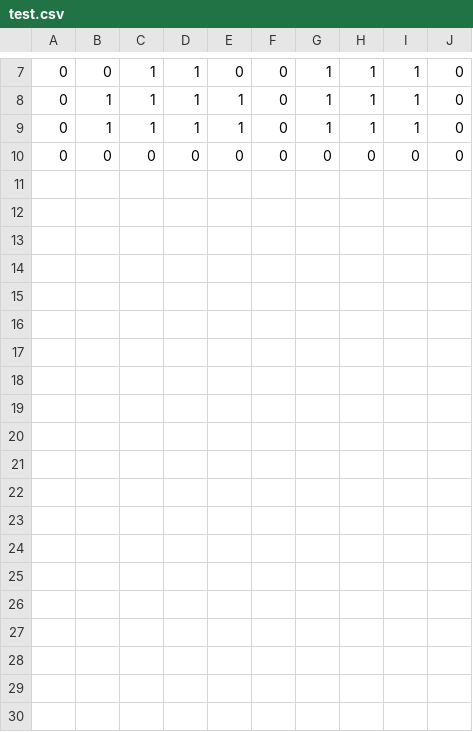
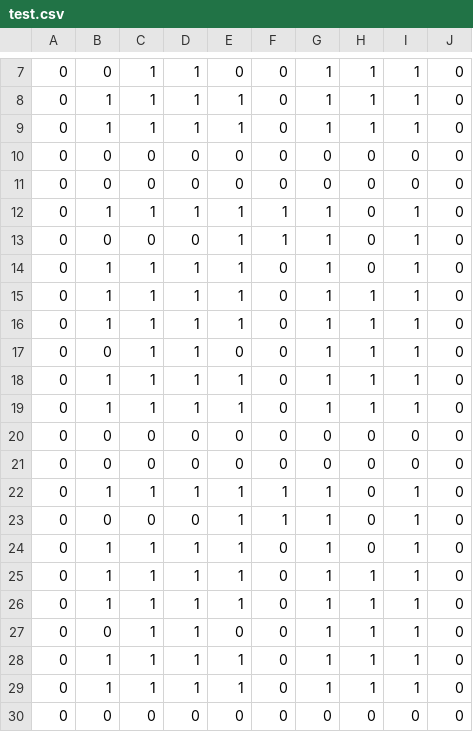
Before and after one commit to Almostflower/Prototype, a CSV file: Prototype/Assets/Resources/test.csv, drawn as a sheet; only a part is shown, gaps mark what is left out; the diff names each change by its address in the sheet, - before the commit and + after, or states it on an @@ line.

```diff
--- a/Prototype/Assets/Resources/test.csv
+++ b/Prototype/Assets/Resources/test.csv
+row 11: 0 | 0 | 0 | 0 | 0 | 0 | 0 | 0 | 0 | 0
+row 12: 0 | 1 | 1 | 1 | 1 | 1 | 1 | 0 | 1 | 0
+row 13: 0 | 0 | 0 | 0 | 1 | 1 | 1 | 0 | 1 | 0
+row 14: 0 | 1 | 1 | 1 | 1 | 0 | 1 | 0 | 1 | 0
+row 15: 0 | 1 | 1 | 1 | 1 | 0 | 1 | 1 | 1 | 0
+row 16: 0 | 1 | 1 | 1 | 1 | 0 | 1 | 1 | 1 | 0
+row 17: 0 | 0 | 1 | 1 | 0 | 0 | 1 | 1 | 1 | 0
+row 18: 0 | 1 | 1 | 1 | 1 | 0 | 1 | 1 | 1 | 0
+row 19: 0 | 1 | 1 | 1 | 1 | 0 | 1 | 1 | 1 | 0
+row 20: 0 | 0 | 0 | 0 | 0 | 0 | 0 | 0 | 0 | 0
+row 21: 0 | 0 | 0 | 0 | 0 | 0 | 0 | 0 | 0 | 0
+row 22: 0 | 1 | 1 | 1 | 1 | 1 | 1 | 0 | 1 | 0
+row 23: 0 | 0 | 0 | 0 | 1 | 1 | 1 | 0 | 1 | 0
+row 24: 0 | 1 | 1 | 1 | 1 | 0 | 1 | 0 | 1 | 0
+row 25: 0 | 1 | 1 | 1 | 1 | 0 | 1 | 1 | 1 | 0
+row 26: 0 | 1 | 1 | 1 | 1 | 0 | 1 | 1 | 1 | 0
+row 27: 0 | 0 | 1 | 1 | 0 | 0 | 1 | 1 | 1 | 0
+row 28: 0 | 1 | 1 | 1 | 1 | 0 | 1 | 1 | 1 | 0
+row 29: 0 | 1 | 1 | 1 | 1 | 0 | 1 | 1 | 1 | 0
+row 30: 0 | 0 | 0 | 0 | 0 | 0 | 0 | 0 | 0 | 0
```
Also changed, not shown: 10 other files.
